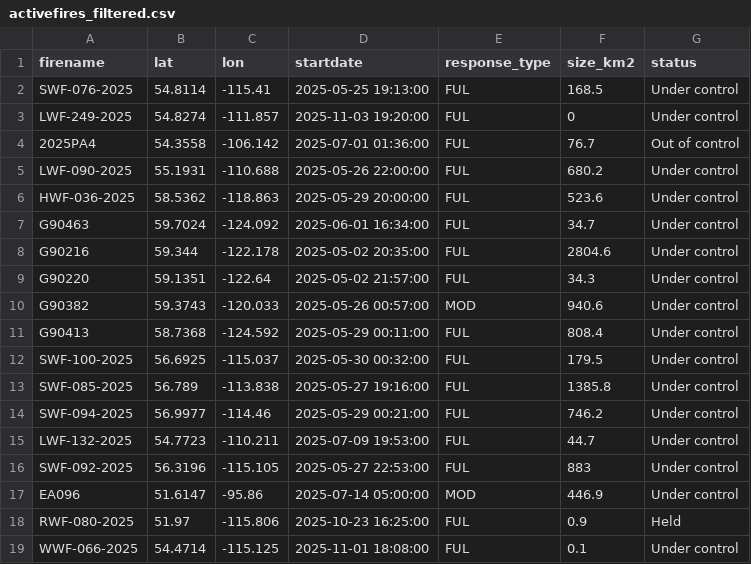
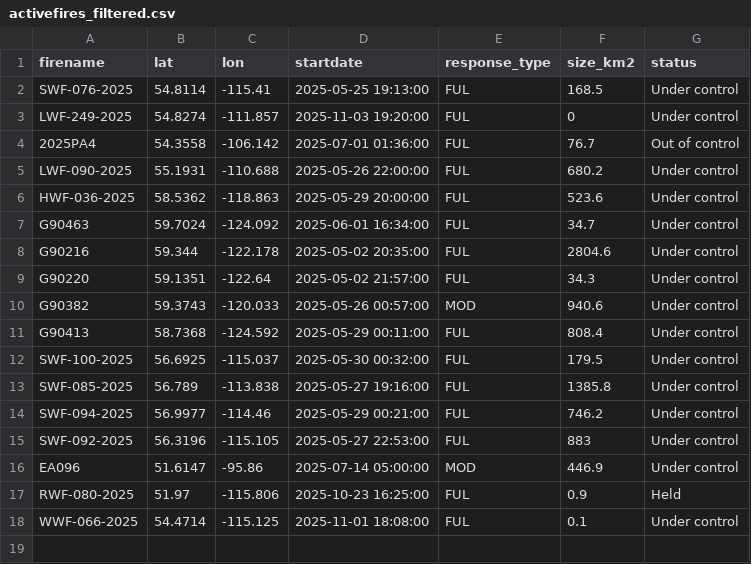
Before and after one commit to vs-postmedia/nat-fire-db-scraper, a CSV file: data/activefires_filtered.csv, drawn as a sheet.

```diff
--- a/data/activefires_filtered.csv
+++ b/data/activefires_filtered.csv
@@ -14,3 +14,2 @@
  SWF-094-2025, 56.9977, -114.46, 2025-05-29 00:21:00, FUL,746.2,Under control
- LWF-132-2025, 54.7723, -110.211, 2025-07-09 19:53:00, FUL,44.7,Under control
  SWF-092-2025, 56.3196, -115.105, 2025-05-27 22:53:00, FUL,883,Under control
```
